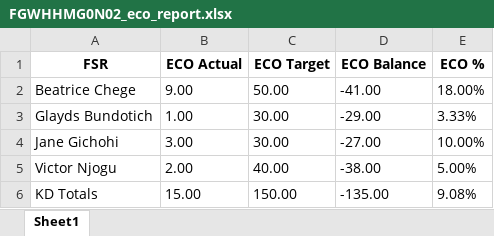
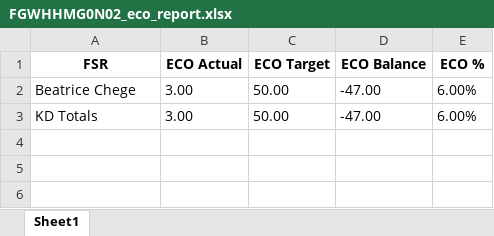
Before and after one commit to Hackerlord1/reportmaster, an Excel workbook: uploads/FGWHHMG0N02_eco_report.xlsx, sheet Sheet1, drawn as a sheet; values as stored, in another font and other column widths than the file's, no borders; removed rows and columns are numbered as before the commit, all else as after; the diff names each change by its address in the sheet, - before the commit and + after, or states it on an @@ line.

```diff
--- a/uploads/FGWHHMG0N02_eco_report.xlsx (sheet Sheet1)
+++ b/uploads/FGWHHMG0N02_eco_report.xlsx (sheet Sheet1)
-B2 (ECO Actual): 9.00
+B2 (ECO Actual): 3.00
-D2 (ECO Balance): -41.00
+D2 (ECO Balance): -47.00
-E2 (ECO %): 18.00%
+E2 (ECO %): 6.00%
-row 3: Glayds Bundotich | 1.00 | 30.00 | -29.00 | 3.33%
-row 4: Jane Gichohi | 3.00 | 30.00 | -27.00 | 10.00%
-row 5: Victor Njogu | 2.00 | 40.00 | -38.00 | 5.00%
-B3 (ECO Actual): 15.00
+B3 (ECO Actual): 3.00
-C3 (ECO Target): 150.00
+C3 (ECO Target): 50.00
-D3 (ECO Balance): -135.00
+D3 (ECO Balance): -47.00
-E3 (ECO %): 9.08%
+E3 (ECO %): 6.00%
```
Also changed, not shown: uploads/Canon_GOODNIGHT INSECT KILLER_eco_report.xlsx, uploads/Dabur_Vatika_eco_report.xlsx, 34 other files.
